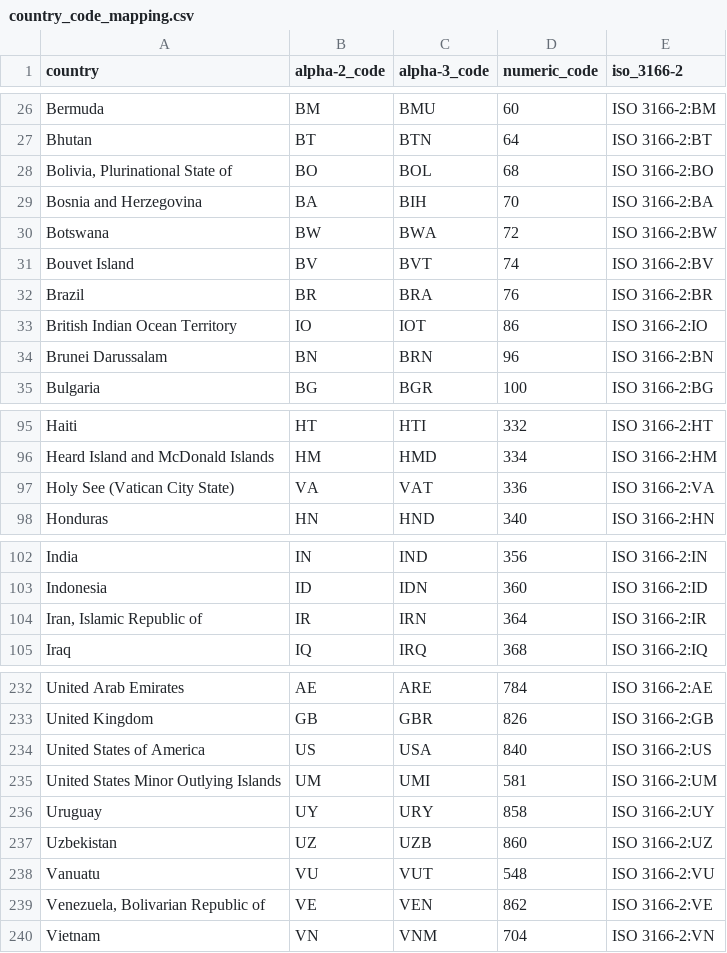
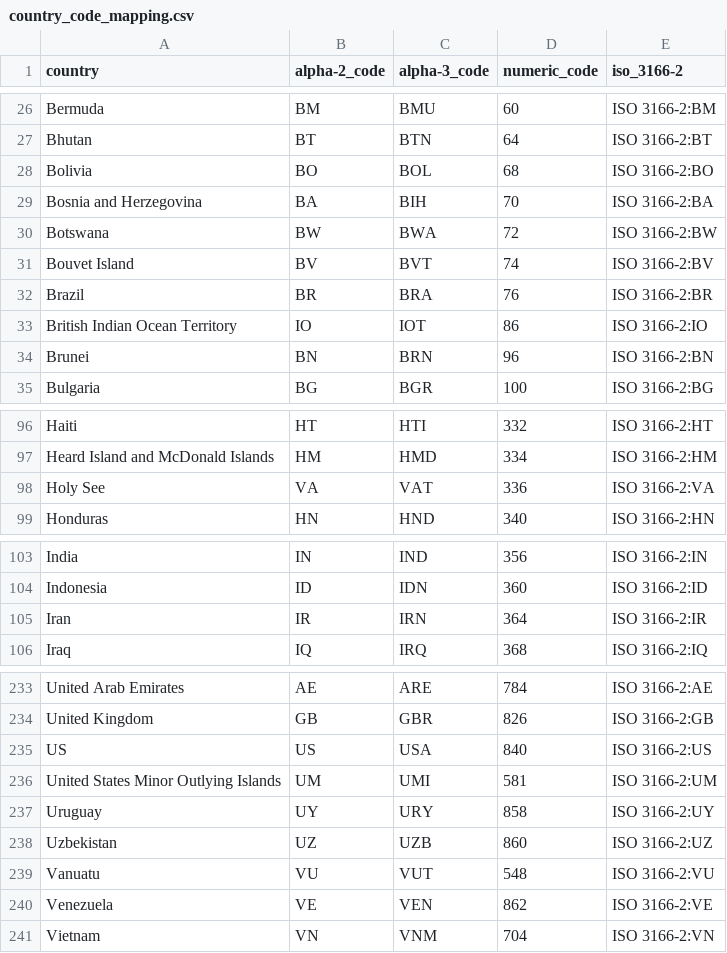
Before and after one commit to mfreeborn/coronavirus-tracker, a CSV file: country_code_mapping.csv, drawn as a sheet; only a part is shown, gaps mark what is left out; the diff covers the shown part only.

```diff
--- a/country_code_mapping.csv
+++ b/country_code_mapping.csv
@@ -27,3 +27,3 @@ Bermuda,BM,BMU,60,ISO 3166-2:BM
 Bhutan,BT,BTN,64,ISO 3166-2:BT
-"Bolivia, Plurinational State of",BO,BOL,68,ISO 3166-2:BO
+Bolivia,BO,BOL,68,ISO 3166-2:BO
 Bosnia and Herzegovina,BA,BIH,70,ISO 3166-2:BA
@@ -33,3 +33,3 @@ Brazil,BR,BRA,76,ISO 3166-2:BR
 British Indian Ocean Territory,IO,IOT,86,ISO 3166-2:IO
-Brunei Darussalam,BN,BRN,96,ISO 3166-2:BN
+Brunei,BN,BRN,96,ISO 3166-2:BN
 Bulgaria,BG,BGR,100,ISO 3166-2:BG
@@ -96,3 +97,3 @@ Haiti,HT,HTI,332,ISO 3166-2:HT
 Heard Island and McDonald Islands,HM,HMD,334,ISO 3166-2:HM
-Holy See (Vatican City State),VA,VAT,336,ISO 3166-2:VA
+Holy See,VA,VAT,336,ISO 3166-2:VA
 Honduras,HN,HND,340,ISO 3166-2:HN
@@ -103,3 +104,3 @@ India,IN,IND,356,ISO 3166-2:IN
 Indonesia,ID,IDN,360,ISO 3166-2:ID
-"Iran, Islamic Republic of",IR,IRN,364,ISO 3166-2:IR
+Iran,IR,IRN,364,ISO 3166-2:IR
 Iraq,IQ,IRQ,368,ISO 3166-2:IQ
@@ -233,3 +234,3 @@ United Arab Emirates,AE,ARE,784,ISO 3166-2:AE
 United Kingdom,GB,GBR,826,ISO 3166-2:GB
-United States of America,US,USA,840,ISO 3166-2:US
+US,US,USA,840,ISO 3166-2:US
 United States Minor Outlying Islands,UM,UMI,581,ISO 3166-2:UM
@@ -238,3 +239,3 @@ Uzbekistan,UZ,UZB,860,ISO 3166-2:UZ
 Vanuatu,VU,VUT,548,ISO 3166-2:VU
-"Venezuela, Bolivarian Republic of",VE,VEN,862,ISO 3166-2:VE
+Venezuela,VE,VEN,862,ISO 3166-2:VE
 Vietnam,VN,VNM,704,ISO 3166-2:VN
```
Also changed, not shown: 1 added row and 11 edited cells elsewhere in this file, 2 other files.
